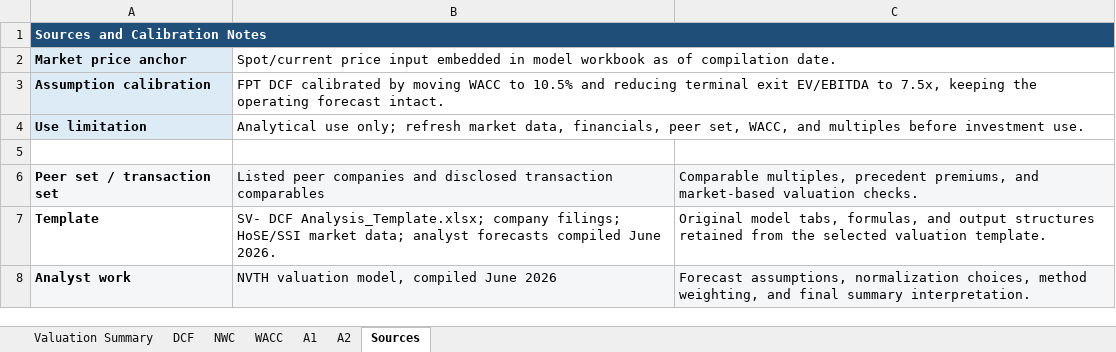
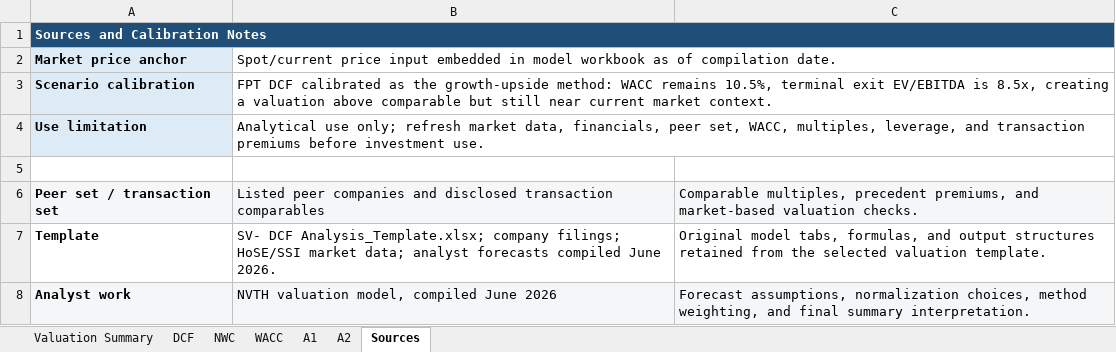
Before and after one commit to hnguyenvutruong-maker/truonghuyresearch, an Excel workbook: public/research/valuation-models/fpt-dcf-analysis.xlsx, sheet Sources, drawn as a sheet; values as stored, in another font and other column widths than the file's, no borders; removed rows and columns are numbered as before the commit, all else as after; the diff names each change by its address in the sheet, - before the commit and + after, or states it on an @@ line.

Commit message:
Add scenario spreads to valuation reports

```diff
--- a/public/research/valuation-models/fpt-dcf-analysis.xlsx (sheet Sources)
+++ b/public/research/valuation-models/fpt-dcf-analysis.xlsx (sheet Sources)
-row 3: Assumption calibration | FPT DCF calibrated by moving WACC to 10.5% and reducing terminal exit EV/EBITDA to 7.5x, keeping the operating forecast intact.
+row 3: Scenario calibration | FPT DCF calibrated as the growth-upside method: WACC remains 10.5%, terminal exit EV/EBITDA is 8.5x, creating a valuation above comparable but still near current market context.
-B4: …set, WACC, and multiples before investment…
+B4: …set, WACC, multiples, leverage, and transaction premiums before investment…
```
Also changed, not shown: sheet DCF, sheet Valuation Summary, public/research/valuation-models/bmp-precedent-transactions.xlsx, public/research/valuation-models/hpg-dcf-analysis.xlsx, 7 other files.
